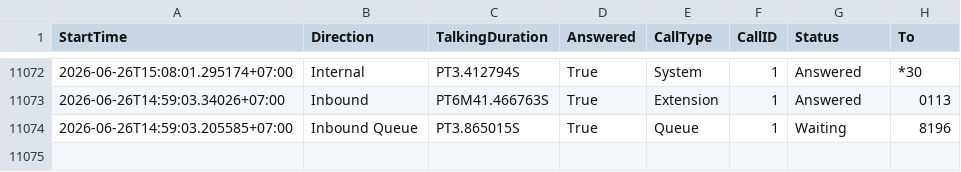
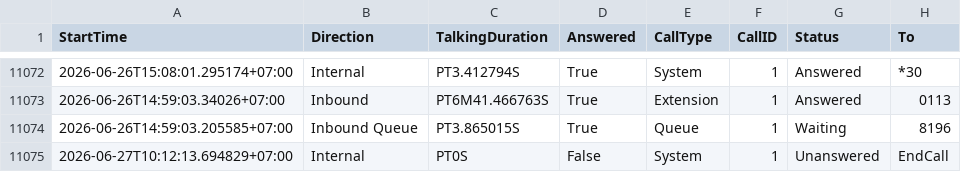
Before and after one commit to cds-scm/Partner-Service-Dashboard, a CSV file: 3cx_Report.csv, drawn as a sheet; only a part is shown, gaps mark what is left out; the diff names each change by its address in the sheet, - before the commit and + after, or states it on an @@ line.

Commit message:
Auto update 3cx report

```diff
--- a/3cx_Report.csv
+++ b/3cx_Report.csv
+row 11075: 2026-06-27T10:12:13.694829+07:00 | Internal | PT0S | False | System | 1 | Unanswered | EndCall
```
